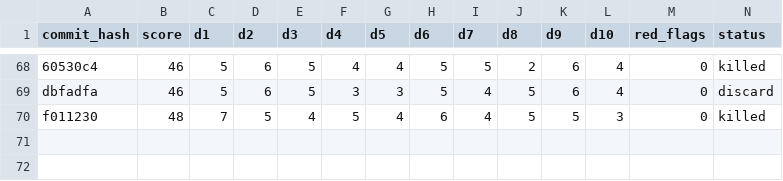
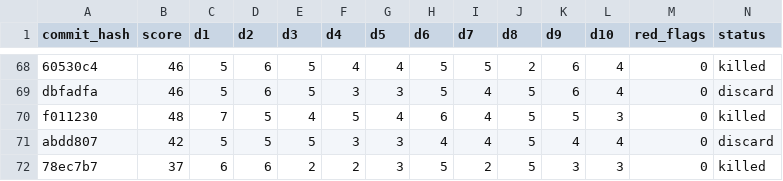
Before and after one commit to ArturoKuang/ai-game-playground, a TSV file: results.tsv, drawn as a sheet; only a part is shown, gaps mark what is left out; rows hold the shown columns only; the diff names each change by its address in the sheet, - before the commit and + after, or states it on an @@ line.

```diff
--- a/results.tsv
+++ b/results.tsv
+row 71: abdd807 | 42 | 5 | 5 | 5 | 3 | 3 | 4 | 4 | 5 | 4 | 4 | 0 | discard
+row 72: 78ec7b7 | 37 | 6 | 6 | 2 | 2 | 3 | 5 | 2 | 5 | 3 | 3 | 0 | killed
```
Also changed, not shown: 2 other files.
